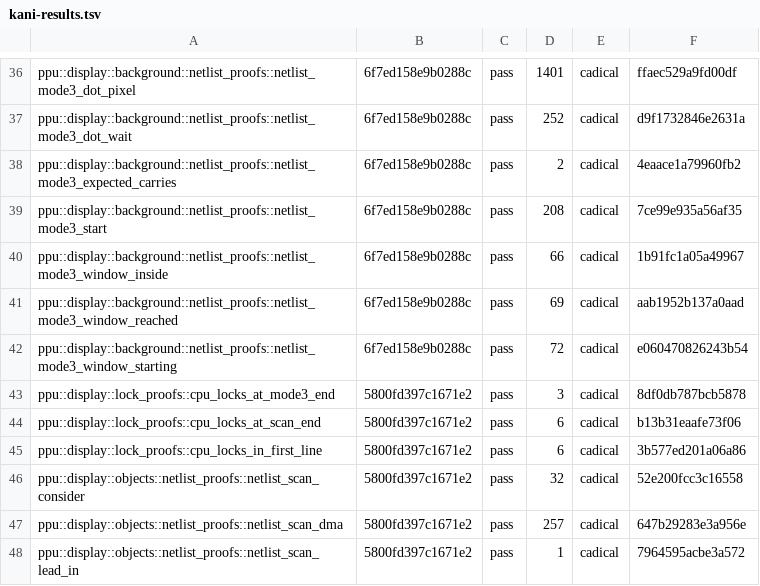
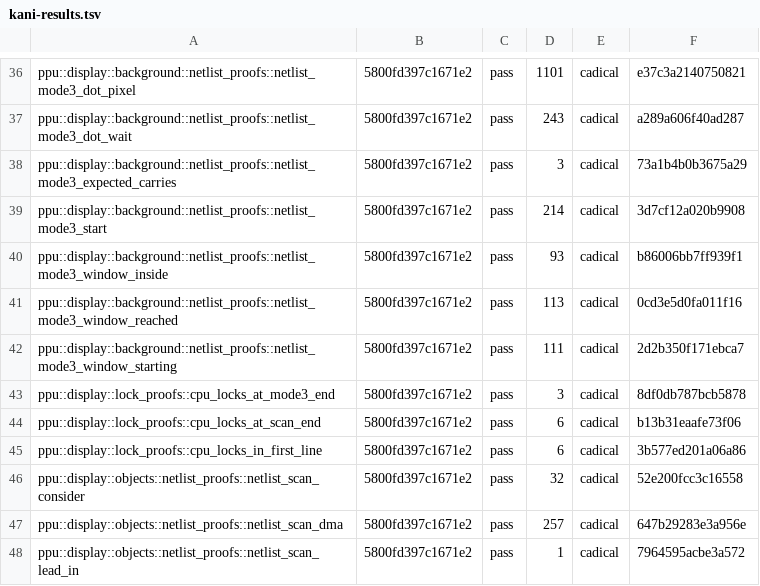
Before and after one commit to remind-me-later/Ceres, a TSV file: hdl/kani-results.tsv, drawn as a sheet; only a part is shown, gaps mark what is left out; the diff covers the shown part only; the diff names each change by its address in the sheet, - before the commit and + after, or states it on an @@ line.

```diff
--- a/hdl/kani-results.tsv
+++ b/hdl/kani-results.tsv
-B36:B42: 6f7ed158e9b0288c
+B36:B42: 5800fd397c1671e2
-D36: 1401
+D36: 1101
-F36: ffaec529a9fd00df
+F36: e37c3a2140750821
-D37: 252
+D37: 243
-F37: d9f1732846e2631a
+F37: a289a606f40ad287
-D38: 2
+D38: 3
-F38: 4eaace1a79960fb2
+F38: 73a1b4b0b3675a29
-D39: 208
+D39: 214
-F39: 7ce99e935a56af35
+F39: 3d7cf12a020b9908
-D40: 66
+D40: 93
-F40: 1b91fc1a05a49967
+F40: b86006bb7ff939f1
-D41: 69
+D41: 113
-F41: aab1952b137a0aad
+F41: 0cd3e5d0fa011f16
-D42: 72
+D42: 111
-F42: e060470826243b54
+F42: 2d2b350f171ebca7
```
Also changed, not shown: 45 edited cells elsewhere in this file.
